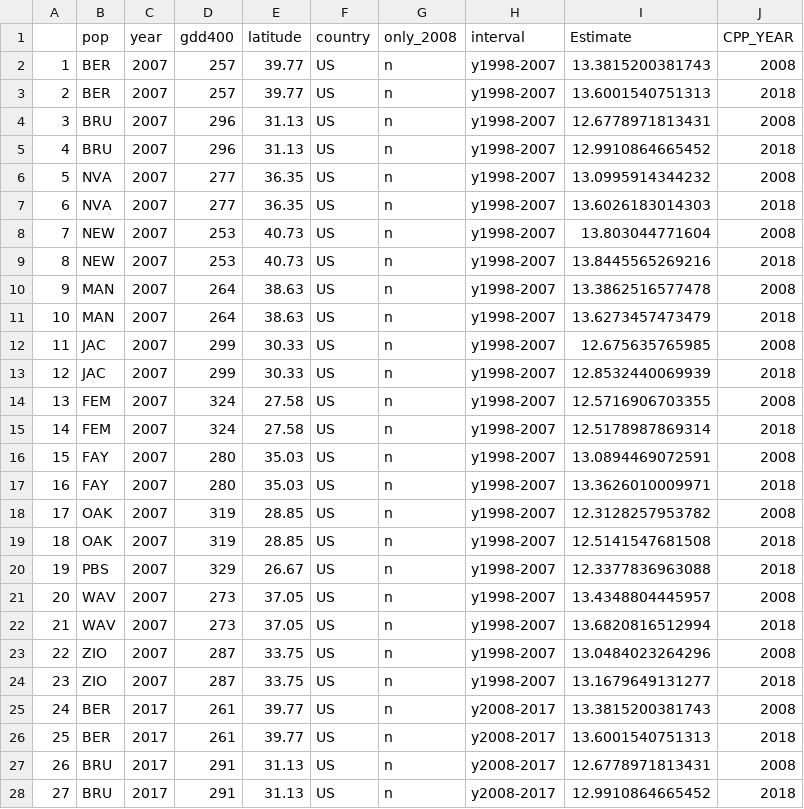
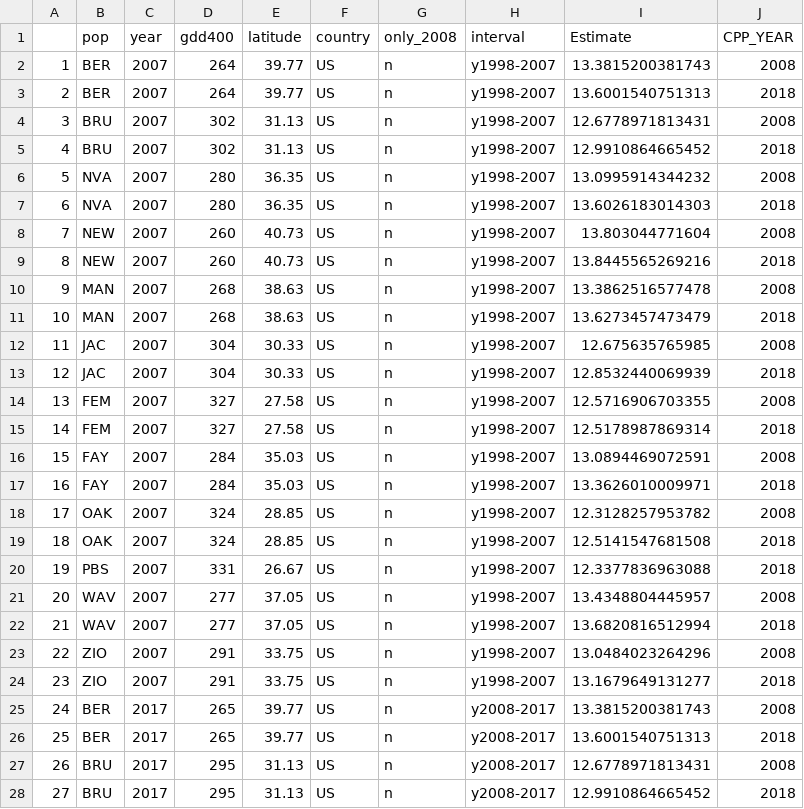
Before and after one commit to amusheg/albopictus-cpp, a CSV file: gdd_cpp_07_17.csv, drawn as a sheet; only a part is shown; the diff covers the shown part only.

```diff
--- a/gdd_cpp_07_17.csv
+++ b/gdd_cpp_07_17.csv
@@ -1,28 +1,28 @@
 "","pop","year","gdd400","latitude","country","only_2008","interval","Estimate","CPP_YEAR"
-"1","BER",2007,257,39.77,"US","n","y1998-2007",13.3815200381743,"2008"
-"2","BER",2007,257,39.77,"US","n","y1998-2007",13.6001540751313,"2018"
-"3","BRU",2007,296,31.13,"US","n","y1998-2007",12.6778971813431,"2008"
-"4","BRU",2007,296,31.13,"US","n","y1998-2007",12.9910864665452,"2018"
-"5","NVA",2007,277,36.35,"US","n","y1998-2007",13.0995914344232,"2008"
-"6","NVA",2007,277,36.35,"US","n","y1998-2007",13.6026183014303,"2018"
-"7","NEW",2007,253,40.73,"US","n","y1998-2007",13.803044771604,"2008"
-"8","NEW",2007,253,40.73,"US","n","y1998-2007",13.8445565269216,"2018"
-"9","MAN",2007,264,38.63,"US","n","y1998-2007",13.3862516577478,"2008"
-"10","MAN",2007,264,38.63,"US","n","y1998-2007",13.6273457473479,"2018"
-"11","JAC",2007,299,30.33,"US","n","y1998-2007",12.675635765985,"2008"
-"12","JAC",2007,299,30.33,"US","n","y1998-2007",12.8532440069939,"2018"
-"13","FEM",2007,324,27.58,"US","n","y1998-2007",12.5716906703355,"2008"
-"14","FEM",2007,324,27.58,"US","n","y1998-2007",12.5178987869314,"2018"
-"15","FAY",2007,280,35.03,"US","n","y1998-2007",13.0894469072591,"2008"
-"16","FAY",2007,280,35.03,"US","n","y1998-2007",13.3626010009971,"2018"
-"17","OAK",2007,319,28.85,"US","n","y1998-2007",12.3128257953782,"2008"
-"18","OAK",2007,319,28.85,"US","n","y1998-2007",12.5141547681508,"2018"
-"19","PBS",2007,329,26.67,"US","n","y1998-2007",12.3377836963088,"2018"
-"20","WAV",2007,273,37.05,"US","n","y1998-2007",13.4348804445957,"2008"
-"21","WAV",2007,273,37.05,"US","n","y1998-2007",13.6820816512994,"2018"
-"22","ZIO",2007,287,33.75,"US","n","y1998-2007",13.0484023264296,"2008"
-"23","ZIO",2007,287,33.75,"US","n","y1998-2007",13.1679649131277,"2018"
-"24","BER",2017,261,39.77,"US","n","y2008-2017",13.3815200381743,"2008"
-"25","BER",2017,261,39.77,"US","n","y2008-2017",13.6001540751313,"2018"
-"26","BRU",2017,291,31.13,"US","n","y2008-2017",12.6778971813431,"2008"
-"27","BRU",2017,291,31.13,"US","n","y2008-2017",12.9910864665452,"2018"
+"1","BER",2007,264,39.77,"US","n","y1998-2007",13.3815200381743,"2008"
+"2","BER",2007,264,39.77,"US","n","y1998-2007",13.6001540751313,"2018"
+"3","BRU",2007,302,31.13,"US","n","y1998-2007",12.6778971813431,"2008"
+"4","BRU",2007,302,31.13,"US","n","y1998-2007",12.9910864665452,"2018"
+"5","NVA",2007,280,36.35,"US","n","y1998-2007",13.0995914344232,"2008"
+"6","NVA",2007,280,36.35,"US","n","y1998-2007",13.6026183014303,"2018"
+"7","NEW",2007,260,40.73,"US","n","y1998-2007",13.803044771604,"2008"
+"8","NEW",2007,260,40.73,"US","n","y1998-2007",13.8445565269216,"2018"
+"9","MAN",2007,268,38.63,"US","n","y1998-2007",13.3862516577478,"2008"
+"10","MAN",2007,268,38.63,"US","n","y1998-2007",13.6273457473479,"2018"
+"11","JAC",2007,304,30.33,"US","n","y1998-2007",12.675635765985,"2008"
+"12","JAC",2007,304,30.33,"US","n","y1998-2007",12.8532440069939,"2018"
+"13","FEM",2007,327,27.58,"US","n","y1998-2007",12.5716906703355,"2008"
+"14","FEM",2007,327,27.58,"US","n","y1998-2007",12.5178987869314,"2018"
+"15","FAY",2007,284,35.03,"US","n","y1998-2007",13.0894469072591,"2008"
+"16","FAY",2007,284,35.03,"US","n","y1998-2007",13.3626010009971,"2018"
+"17","OAK",2007,324,28.85,"US","n","y1998-2007",12.3128257953782,"2008"
+"18","OAK",2007,324,28.85,"US","n","y1998-2007",12.5141547681508,"2018"
+"19","PBS",2007,331,26.67,"US","n","y1998-2007",12.3377836963088,"2018"
+"20","WAV",2007,277,37.05,"US","n","y1998-2007",13.4348804445957,"2008"
+"21","WAV",2007,277,37.05,"US","n","y1998-2007",13.6820816512994,"2018"
+"22","ZIO",2007,291,33.75,"US","n","y1998-2007",13.0484023264296,"2008"
+"23","ZIO",2007,291,33.75,"US","n","y1998-2007",13.1679649131277,"2018"
+"24","BER",2017,265,39.77,"US","n","y2008-2017",13.3815200381743,"2008"
+"25","BER",2017,265,39.77,"US","n","y2008-2017",13.6001540751313,"2018"
+"26","BRU",2017,295,31.13,"US","n","y2008-2017",12.6778971813431,"2008"
+"27","BRU",2017,295,31.13,"US","n","y2008-2017",12.9910864665452,"2018"
```
Also changed, not shown: 59 edited cells elsewhere in this file, DI_2015_FIELD.csv, cpp_calcs_filtered.csv, 5 other files.
